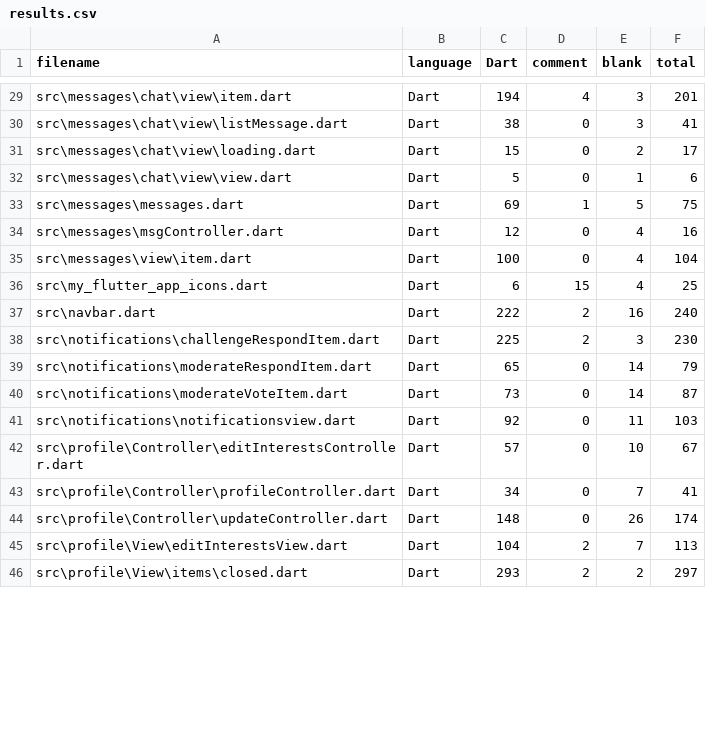
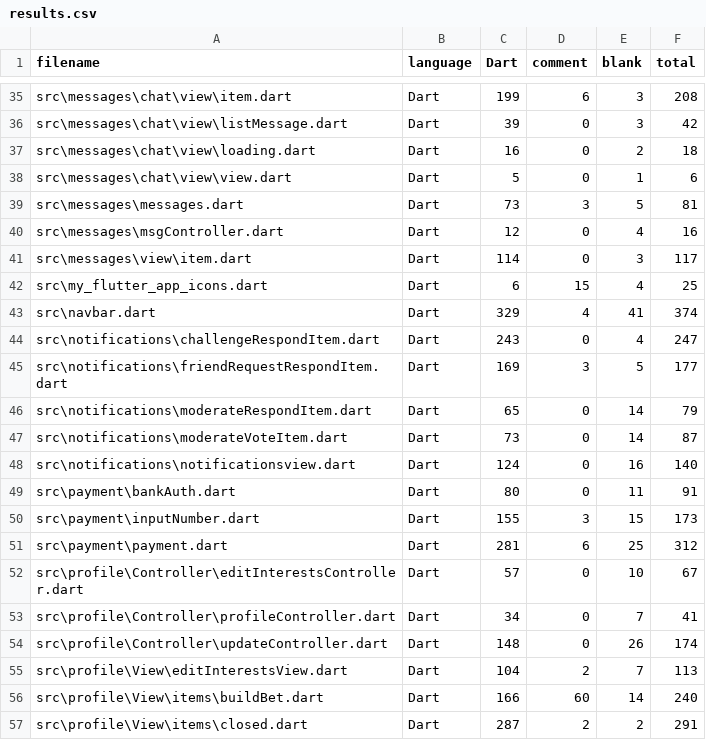
Before and after one commit to samuelb97/PayUp-Flutter, a CSV file: .VSCodeCounter/results.csv, drawn as a sheet; only a part is shown, gaps mark what is left out; addresses are those after the commit; the diff covers the shown part only; the diff names each change by its address in the sheet, - before the commit and + after, or states it on an @@ line.

```diff
--- a/.VSCodeCounter/results.csv
+++ b/.VSCodeCounter/results.csv
-C35 (Dart): 194
+C35 (Dart): 199
-D35 (comment): 4
+D35 (comment): 6
-F35 (total): 201
+F35 (total): 208
-C36 (Dart): 38
+C36 (Dart): 39
-F36 (total): 41
+F36 (total): 42
-C37 (Dart): 15
+C37 (Dart): 16
-F37 (total): 17
+F37 (total): 18
-C39 (Dart): 69
+C39 (Dart): 73
-D39 (comment): 1
+D39 (comment): 3
-F39 (total): 75
+F39 (total): 81
-C41 (Dart): 100
+C41 (Dart): 114
-E41 (blank): 4
+E41 (blank): 3
-F41 (total): 104
+F41 (total): 117
-C43 (Dart): 222
+C43 (Dart): 329
-D43 (comment): 2
+D43 (comment): 4
-E43 (blank): 16
+E43 (blank): 41
-F43 (total): 240
+F43 (total): 374
-C44 (Dart): 225
+C44 (Dart): 243
-D44 (comment): 2
+D44 (comment): 0
-E44 (blank): 3
+E44 (blank): 4
-F44 (total): 230
+F44 (total): 247
+row 45: src\notifications\friendRequestRespondItem.dart | Dart | 169 | 3 | 5 | 177
-C48 (Dart): 92
+C48 (Dart): 124
-E48 (blank): 11
+E48 (blank): 16
-F48 (total): 103
+F48 (total): 140
+row 49: src\payment\bankAuth.dart | Dart | 80 | 0 | 11 | 91
+row 50: src\payment\inputNumber.dart | Dart | 155 | 3 | 15 | 173
+row 51: src\payment\payment.dart | Dart | 281 | 6 | 25 | 312
+row 56: src\profile\View\items\buildBet.dart | Dart | 166 | 60 | 14 | 240
-C57 (Dart): 293
+C57 (Dart): 287
-F57 (total): 297
+F57 (total): 291
```
Also changed, not shown: 6 added rows and 69 edited cells elsewhere in this file, 15 other files.
